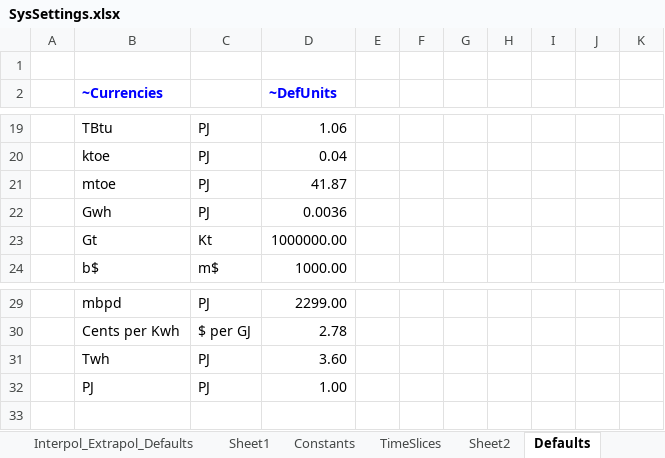
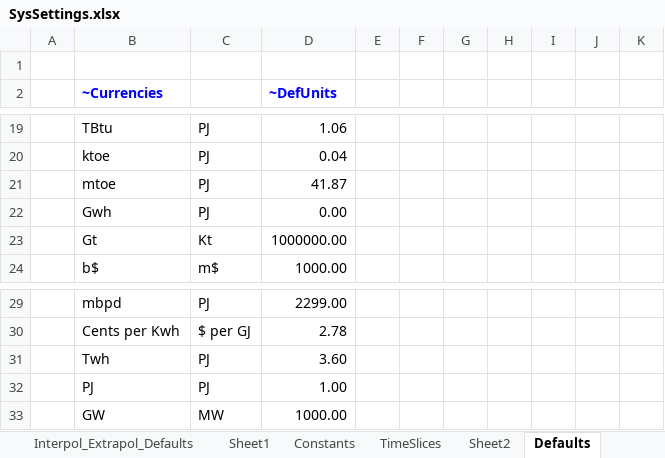
Before and after one commit to kanors-emr/Model_Demo_Adv_Veda, an Excel workbook: SysSettings.xlsx, sheet Defaults, drawn as a sheet; only a part is shown, gaps mark what is left out; values as stored, in another font and other column widths than the file's, no borders; charts and pictures not drawn; the diff names each change by its address in the sheet, - before the commit and + after, or states it on an @@ line.

```diff
--- a/SysSettings.xlsx (sheet Defaults)
+++ b/SysSettings.xlsx (sheet Defaults)
-D22 (~DefUnits): 0.0036
+D22 (~DefUnits): 0.00
+row 33:  | GW | MW | 1000.00
```
Also changed, not shown: SubRES_TMPL/SubRES_ShellImprovement.xlsx, suppxls/Scen_Refinery.xlsx, 7 other files.
